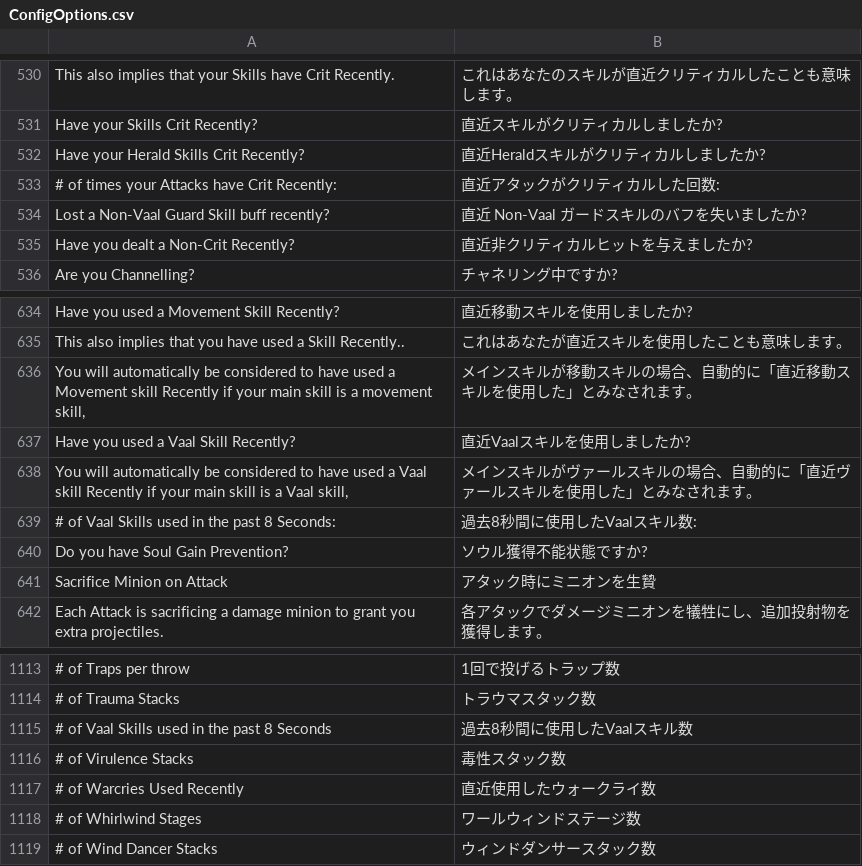
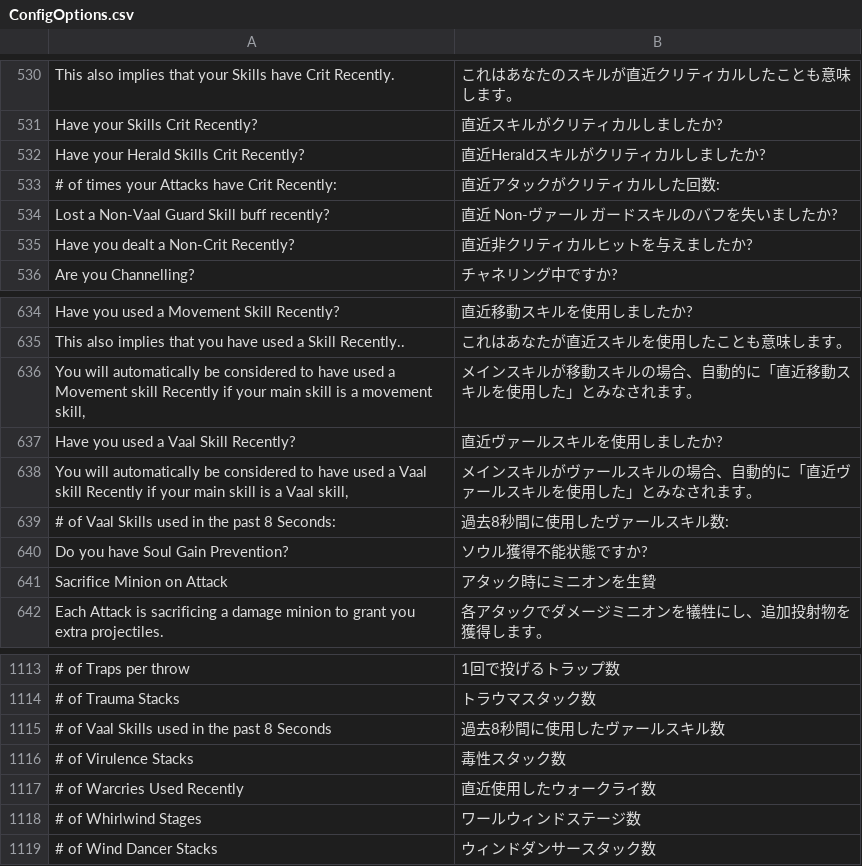
Before and after one commit to kyohei0612/PoB2-JP, a CSV file: payload/Data/Translate/ja-JP/ConfigOptions.csv, drawn as a sheet; only a part is shown, gaps mark what is left out; the diff names each change by its address in the sheet, - before the commit and + after, or states it on an @@ line.

```diff
--- a/payload/Data/Translate/ja-JP/ConfigOptions.csv
+++ b/payload/Data/Translate/ja-JP/ConfigOptions.csv
-B534: 直近 Non-Vaal ガードスキルのバフを失いましたか?
+B534: 直近 Non-ヴァール ガードスキルのバフを失いましたか?
-B637: 直近Vaalスキルを使用しましたか?
+B637: 直近ヴァールスキルを使用しましたか?
-B639: 過去8秒間に使用したVaalスキル数:
+B639: 過去8秒間に使用したヴァールスキル数:
-B1115: 過去8秒間に使用したVaalスキル数
+B1115: 過去8秒間に使用したヴァールスキル数
```
Also changed, not shown: payload/Data/Translate/ja-JP/Items_Jewels.txt.csv, payload/Data/Translate/ja-JP/Uniques.txt.csv, 13 other files.
